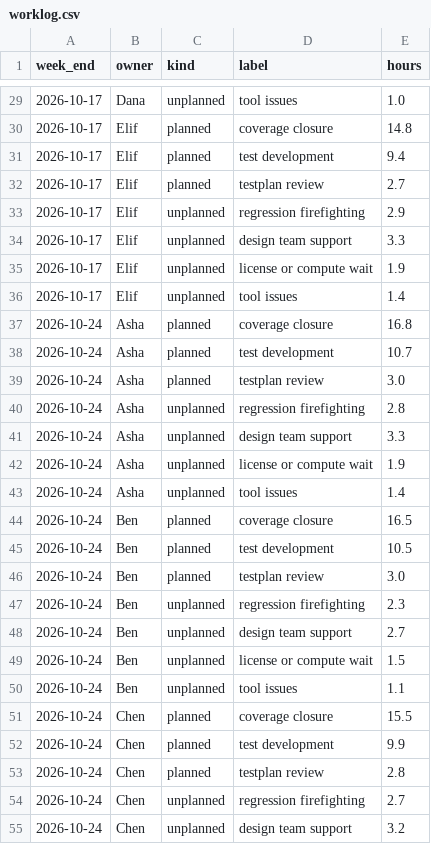
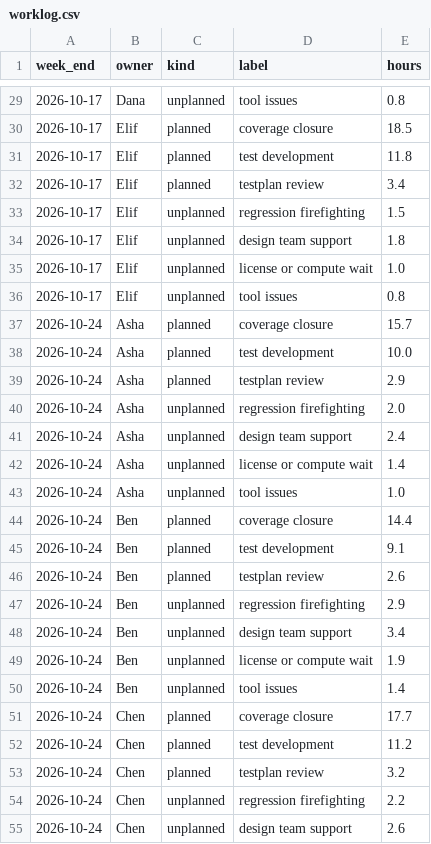
Before and after one commit to bhaskar12pr/bhaskar-prakash, a CSV file: soc_dashboard/projects/orion_soc/worklog.csv, drawn as a sheet; only a part is shown, gaps mark what is left out; the diff covers the shown part only.

```diff
--- a/soc_dashboard/projects/orion_soc/worklog.csv
+++ b/soc_dashboard/projects/orion_soc/worklog.csv
@@ -29,27 +29,27 @@ week_end,owner,kind,label,hours
-2026-10-17,Dana,unplanned,tool issues,1.0
-2026-10-17,Elif,planned,coverage closure,14.8
-2026-10-17,Elif,planned,test development,9.4
-2026-10-17,Elif,planned,testplan review,2.7
-2026-10-17,Elif,unplanned,regression firefighting,2.9
-2026-10-17,Elif,unplanned,design team support,3.3
-2026-10-17,Elif,unplanned,license or compute wait,1.9
-2026-10-17,Elif,unplanned,tool issues,1.4
-2026-10-24,Asha,planned,coverage closure,16.8
-2026-10-24,Asha,planned,test development,10.7
-2026-10-24,Asha,planned,testplan review,3.0
-2026-10-24,Asha,unplanned,regression firefighting,2.8
-2026-10-24,Asha,unplanned,design team support,3.3
-2026-10-24,Asha,unplanned,license or compute wait,1.9
-2026-10-24,Asha,unplanned,tool issues,1.4
-2026-10-24,Ben,planned,coverage closure,16.5
-2026-10-24,Ben,planned,test development,10.5
-2026-10-24,Ben,planned,testplan review,3.0
-2026-10-24,Ben,unplanned,regression firefighting,2.3
-2026-10-24,Ben,unplanned,design team support,2.7
-2026-10-24,Ben,unplanned,license or compute wait,1.5
-2026-10-24,Ben,unplanned,tool issues,1.1
-2026-10-24,Chen,planned,coverage closure,15.5
-2026-10-24,Chen,planned,test development,9.9
-2026-10-24,Chen,planned,testplan review,2.8
-2026-10-24,Chen,unplanned,regression firefighting,2.7
-2026-10-24,Chen,unplanned,design team support,3.2
+2026-10-17,Dana,unplanned,tool issues,0.8
+2026-10-17,Elif,planned,coverage closure,18.5
+2026-10-17,Elif,planned,test development,11.8
+2026-10-17,Elif,planned,testplan review,3.4
+2026-10-17,Elif,unplanned,regression firefighting,1.5
+2026-10-17,Elif,unplanned,design team support,1.8
+2026-10-17,Elif,unplanned,license or compute wait,1.0
+2026-10-17,Elif,unplanned,tool issues,0.8
+2026-10-24,Asha,planned,coverage closure,15.7
+2026-10-24,Asha,planned,test development,10.0
+2026-10-24,Asha,planned,testplan review,2.9
+2026-10-24,Asha,unplanned,regression firefighting,2.0
+2026-10-24,Asha,unplanned,design team support,2.4
+2026-10-24,Asha,unplanned,license or compute wait,1.4
+2026-10-24,Asha,unplanned,tool issues,1.0
+2026-10-24,Ben,planned,coverage closure,14.4
+2026-10-24,Ben,planned,test development,9.1
+2026-10-24,Ben,planned,testplan review,2.6
+2026-10-24,Ben,unplanned,regression firefighting,2.9
+2026-10-24,Ben,unplanned,design team support,3.4
+2026-10-24,Ben,unplanned,license or compute wait,1.9
+2026-10-24,Ben,unplanned,tool issues,1.4
+2026-10-24,Chen,planned,coverage closure,17.7
+2026-10-24,Chen,planned,test development,11.2
+2026-10-24,Chen,planned,testplan review,3.2
+2026-10-24,Chen,unplanned,regression firefighting,2.2
+2026-10-24,Chen,unplanned,design team support,2.6
```
Also changed, not shown: 167 edited cells elsewhere in this file, soc_dashboard/projects/lyra_soc/worklog.csv, 10 other files.
